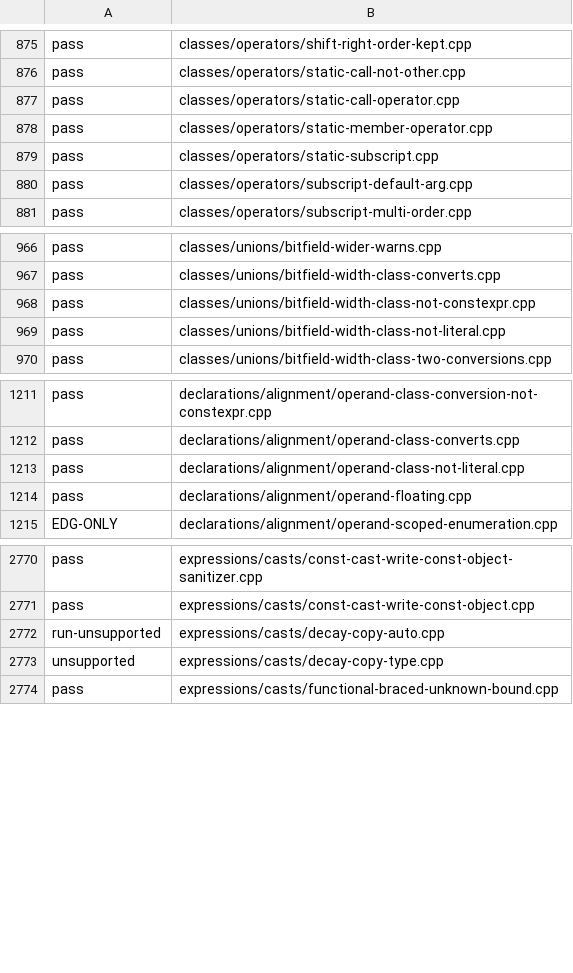
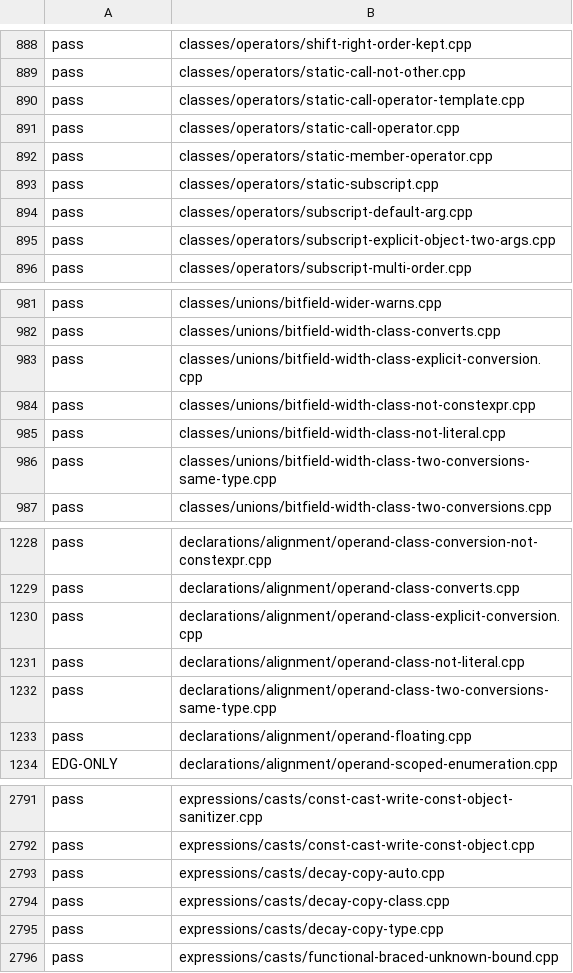
Before and after one commit to sempuki/tidal, a TSV file: reports/clean-room/rust-frontend/conformance.tsv, drawn as a sheet; only a part is shown, gaps mark what is left out; the diff covers the shown part only.

Commit message:
Front end, round 22: the C++23 call forms, the phase 10 text, the W18, W19, and I3 findings, and older failures
Decision 0057, item FE. A clean-room reader changed frontend/README.md
and 15 files under frontend/src/, ran tools/frontend_check.py and
tools/check_examples.py --frontend-only after each change, and wrote
the new baseline with --update at the end. The tool refused the
reader's write of report-22.md, and the integrator saved the text the
reader returned (reports/clean-room/rust-frontend/report-22.md), with
one phrase reworded after similarity.py flagged an 8-word run.

- The suite grew from 6619 to 6681 tests during phase 10. 61 of the 62
  new tests pass. The one left is a missed reject (Q-0406, CLS-2).
- On the 6619 tests of the old baseline, full passes go from 6362 to
  6398 and check passes from 6414 to 6438. On all 6681: 6459 and 6499.
  0 tests got worse.
- Every C++23 call form of item T, every phase 10 rule change that a
  new test checks, and every front-end finding of W18, W19, and I3
  (I3-14 to I3-18) now pass, with their reductions and the W18, W19,
  and r7- program tests. The interpreter panic on
  across-units-class-member.cpp is gone.
- Older groups: conversion to a function reference 25 to 11 failures,
  OVL-20 missed rejects 5 to 2, constructor calls 6 to 4, older false
  rejects 4 to 2; the rest are listed with reasons.
- Finding G152: whether forming a candidate instantiates the body of a
  generic lambda's call operator with a deduced result type. The
  ledger has its row, state open.

status_table.py rewrote the front-end lines of status.md and the
front-end row of exercises.md.

Checks: frontend_check.py reports 6459/6681 pass, 0 worse;
check_examples.py --frontend-only reports 175 of 177 pass, 0 worse;
check_specification.py reports 0 problems; similarity.py on the report
reports 0 flagged for report-22.md.

```diff
--- a/reports/clean-room/rust-frontend/conformance.tsv
+++ b/reports/clean-room/rust-frontend/conformance.tsv
@@ -876,2 +889,3 @@ pass	classes/operators/shift-right-order-kept.cpp
 pass	classes/operators/static-call-not-other.cpp
+pass	classes/operators/static-call-operator-template.cpp
 pass	classes/operators/static-call-operator.cpp
@@ -880,2 +894,3 @@ pass	classes/operators/static-subscript.cpp
 pass	classes/operators/subscript-default-arg.cpp
+pass	classes/operators/subscript-explicit-object-two-args.cpp
 pass	classes/operators/subscript-multi-order.cpp
@@ -967,4 +982,6 @@ pass	classes/unions/bitfield-wider-warns.cpp
 pass	classes/unions/bitfield-width-class-converts.cpp
+pass	classes/unions/bitfield-width-class-explicit-conversion.cpp
 pass	classes/unions/bitfield-width-class-not-constexpr.cpp
 pass	classes/unions/bitfield-width-class-not-literal.cpp
+pass	classes/unions/bitfield-width-class-two-conversions-same-type.cpp
 pass	classes/unions/bitfield-width-class-two-conversions.cpp
@@ -1212,3 +1229,5 @@ pass	declarations/alignment/operand-class-conversion-not-constexpr.cpp
 pass	declarations/alignment/operand-class-converts.cpp
+pass	declarations/alignment/operand-class-explicit-conversion.cpp
 pass	declarations/alignment/operand-class-not-literal.cpp
+pass	declarations/alignment/operand-class-two-conversions-same-type.cpp
 pass	declarations/alignment/operand-floating.cpp
@@ -2771,4 +2792,5 @@ pass	expressions/casts/const-cast-write-const-object-sanitizer.cpp
 pass	expressions/casts/const-cast-write-const-object.cpp
-run-unsupported	expressions/casts/decay-copy-auto.cpp
-unsupported	expressions/casts/decay-copy-type.cpp
+pass	expressions/casts/decay-copy-auto.cpp
+pass	expressions/casts/decay-copy-class.cpp
+pass	expressions/casts/decay-copy-type.cpp
 pass	expressions/casts/functional-braced-unknown-bound.cpp
```
Also changed, not shown: 55 added rows and 34 edited cells elsewhere in this file, 20 other files.
